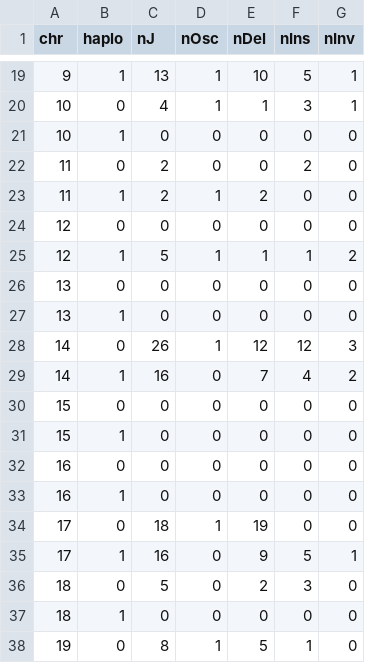
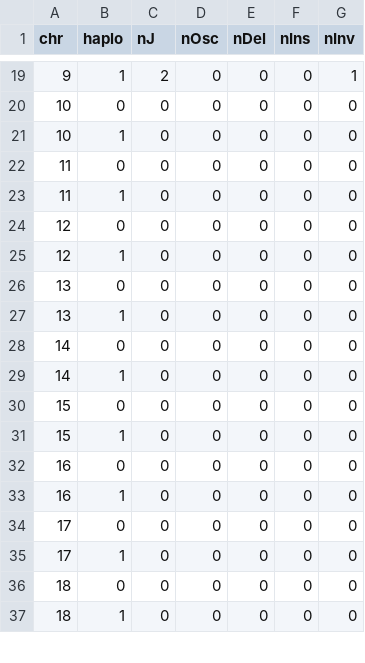
Before and after one commit to swinnall/SVGen, a TSV file: output/00/sumStats.tsv, drawn as a sheet; only a part is shown, gaps mark what is left out; the diff covers the shown part only.

```diff
--- a/output/00/sumStats.tsv
+++ b/output/00/sumStats.tsv
@@ -19,12 +19,12 @@ chr	haplo	nJ	nOsc	nDel	nIns	nInv
-9	1	13	1	10	5	1
-10	0	4	1	1	3	1
+9	1	2	0	0	0	1
+10	0	0	0	0	0	0
 10	1	0	0	0	0	0
-11	0	2	0	0	2	0
-11	1	2	1	2	0	0
+11	0	0	0	0	0	0
+11	1	0	0	0	0	0
 12	0	0	0	0	0	0
-12	1	5	1	1	1	2
+12	1	0	0	0	0	0
 13	0	0	0	0	0	0
 13	1	0	0	0	0	0
-14	0	26	1	12	12	3
-14	1	16	0	7	4	2
+14	0	0	0	0	0	0
+14	1	0	0	0	0	0
 15	0	0	0	0	0	0
@@ -33,6 +33,5 @@ chr	haplo	nJ	nOsc	nDel	nIns	nInv
 16	1	0	0	0	0	0
-17	0	18	1	19	0	0
-17	1	16	0	9	5	1
-18	0	5	0	2	3	0
+17	0	0	0	0	0	0
+17	1	0	0	0	0	0
+18	0	0	0	0	0	0
 18	1	0	0	0	0	0
-19	0	8	1	5	1	0
```
Also changed, not shown: 5 added rows, 4 removed rows and 33 edited cells elsewhere in this file, output/00/cn_data.tsv, 9 other files.
